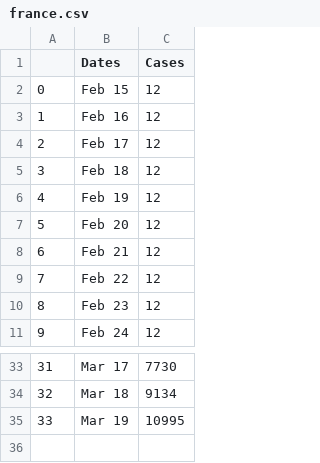
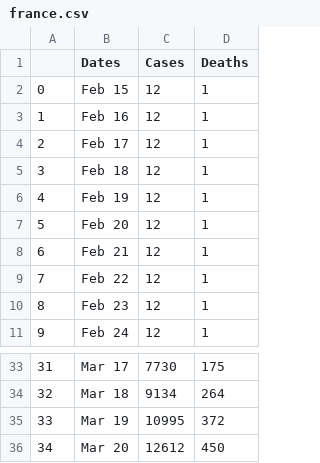
Before and after one commit to Petrichor12/Coronavirus, a CSV file: Data/Countries/france.csv, drawn as a sheet; only a part is shown, gaps mark what is left out; the diff names each change by its address in the sheet, - before the commit and + after, or states it on an @@ line.

```diff
--- a/Data/Countries/france.csv
+++ b/Data/Countries/france.csv
+column D (Deaths), rows 2-11: all 1; rows 33-35: 175 | 264 | 372
+row 36: 34 | Mar 20 | 12612 | 450
```
Also changed, not shown: Data/Countries/US.csv, Data/Countries/iran.csv, 14 other files.
